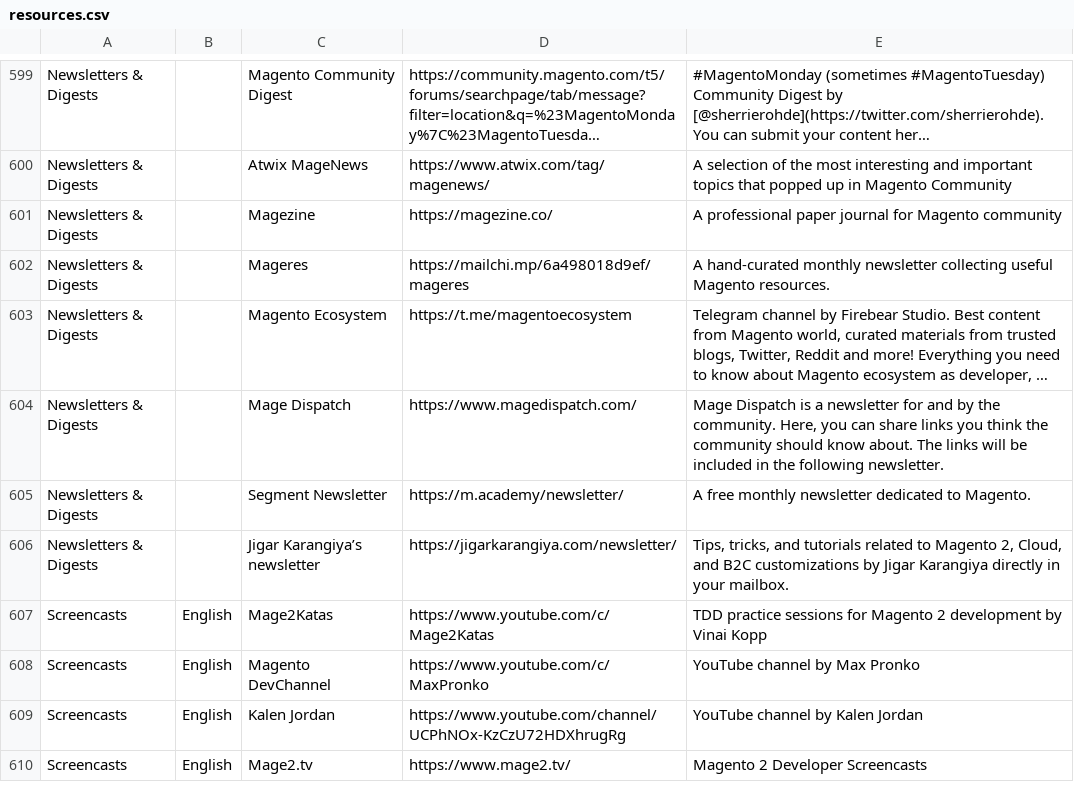
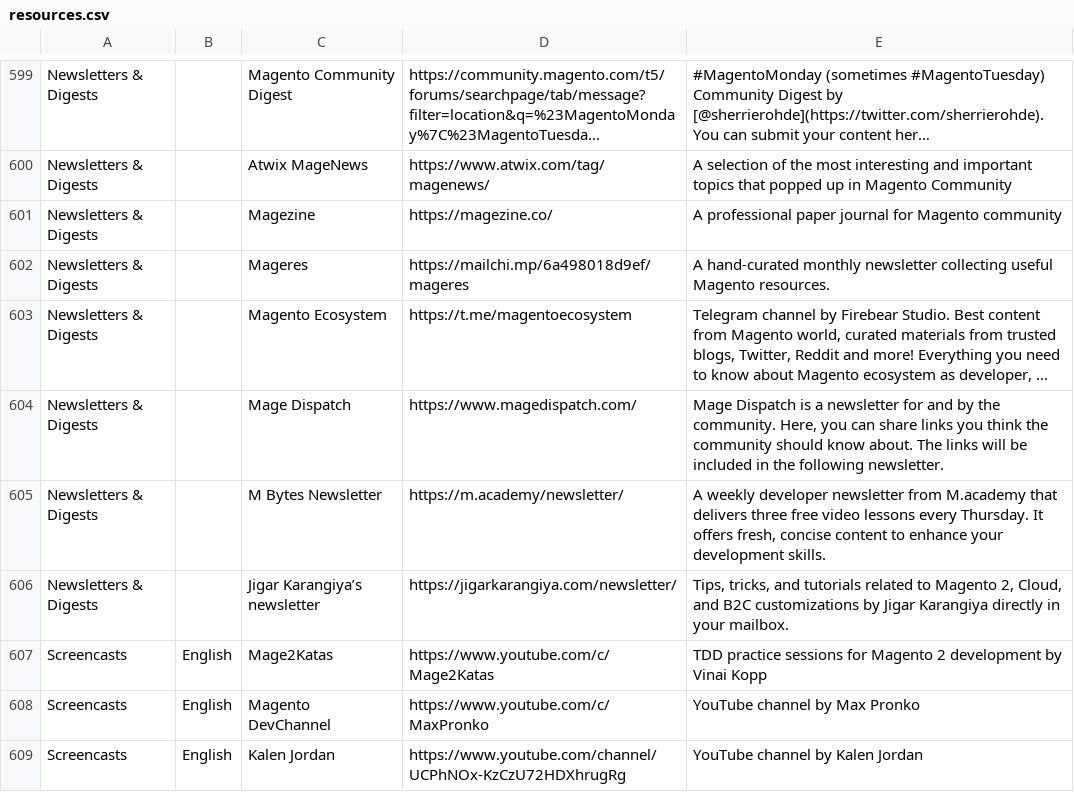
Before and after one commit to aleron75/mageres, a CSV file: resources.csv, drawn as a sheet; only a part is shown, gaps mark what is left out; the shorter side is filled out with more unchanged rows; long unchanged cells end in …; the diff names each change by its address in the sheet, - before the commit and + after, or states it on an @@ line.

Commit message:
chore(newsletter): rename and update description for Segment newsletter, now M Bytes

```diff
--- a/resources.csv
+++ b/resources.csv
-C605: Segment Newsletter
+C605: M Bytes Newsletter
-E605: A free monthly newsletter dedicated to Magento.
+E605: A weekly developer newsletter from M.academy that delivers three free video lessons every Thursday. It offers fresh, concise content to enhance your development skills.
```
